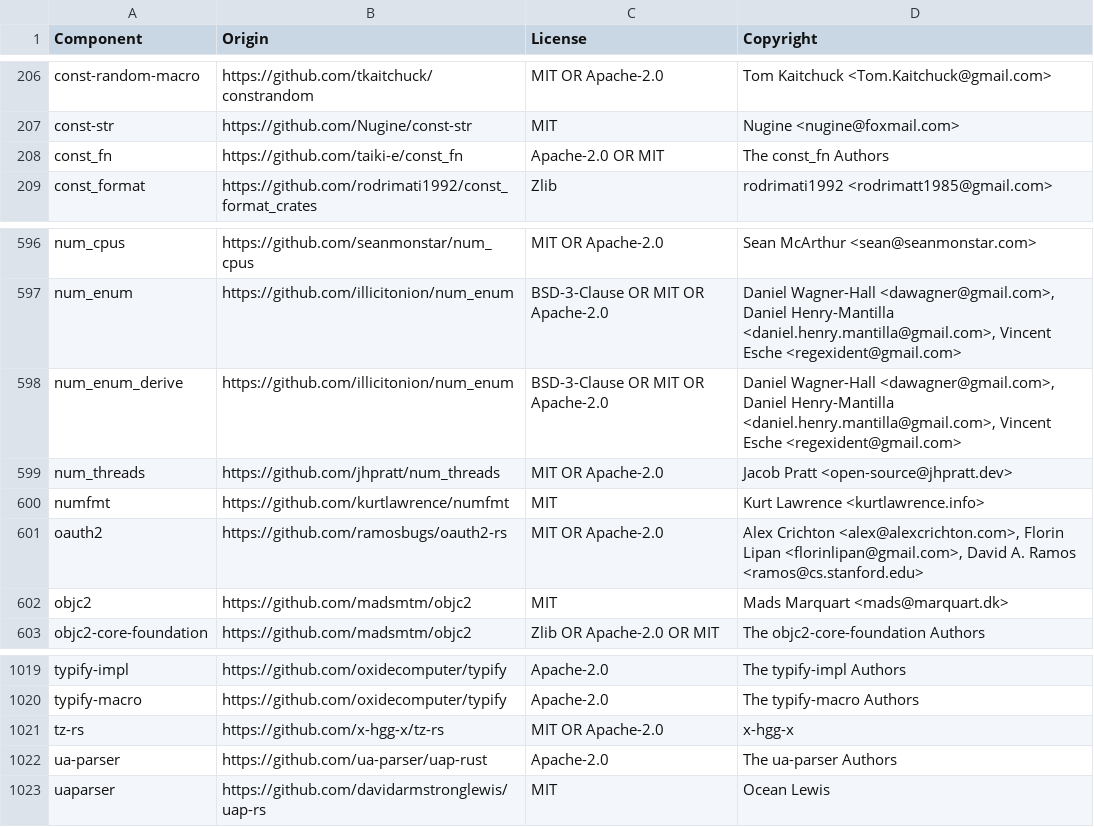
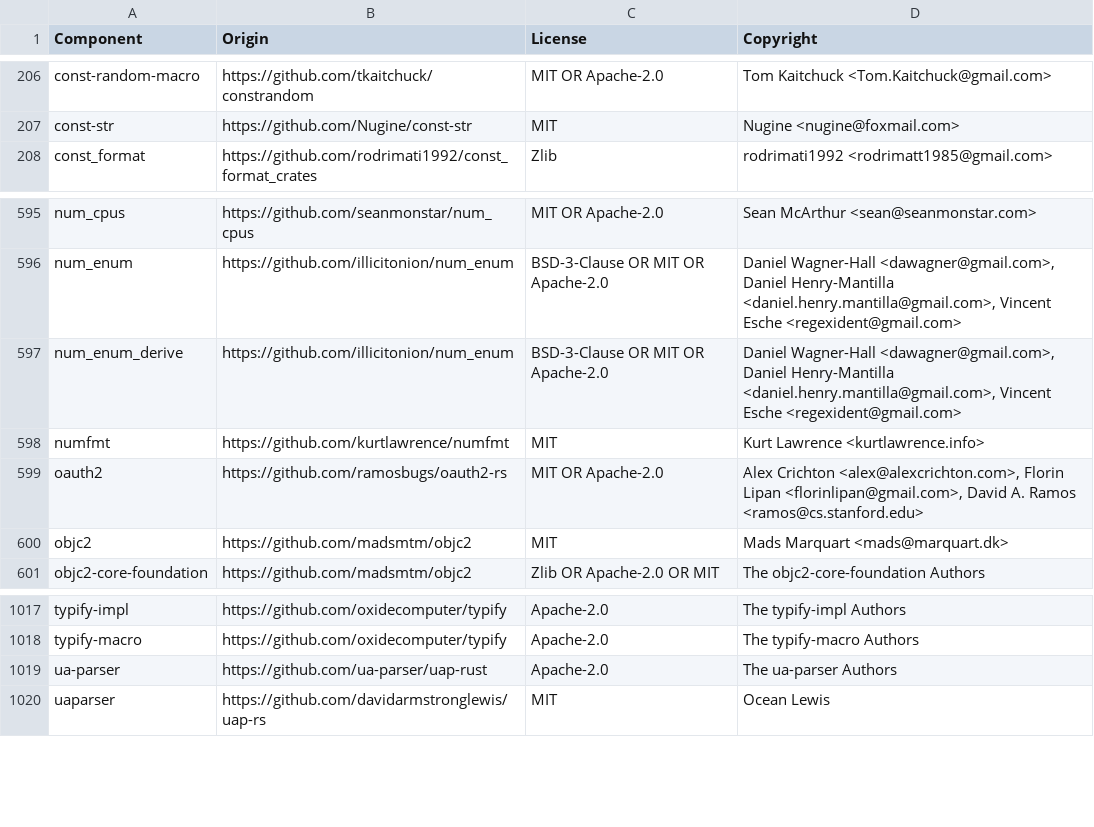
Before and after one commit to quickwit-oss/quickwit, a CSV file: LICENSE-3rdparty.csv, drawn as a sheet; only a part is shown, gaps mark what is left out.

Commit message:
Post-merge fixes: regen lock + licenses (removed const_fn, num_threads, tz-rs)

```diff
--- a/LICENSE-3rdparty.csv
+++ b/LICENSE-3rdparty.csv
@@ -207,3 +207,2 @@ const-random-macro,https://github.com/tkaitchuck/constrandom,MIT OR Apache-2.0,T
 const-str,https://github.com/Nugine/const-str,MIT,Nugine <nugine@foxmail.com>
-const_fn,https://github.com/taiki-e/const_fn,Apache-2.0 OR MIT,The const_fn Authors
 const_format,https://github.com/rodrimati1992/const_format_crates,Zlib,rodrimati1992 <rodrimatt1985@gmail.com>
@@ -598,3 +597,2 @@ num_enum,https://github.com/illicitonion/num_enum,BSD-3-Clause OR MIT OR Apache-
 num_enum_derive,https://github.com/illicitonion/num_enum,BSD-3-Clause OR MIT OR Apache-2.0,"Daniel Wagner-Hall <dawagner@gmail.com>, Daniel Henry-Mantilla <daniel.henry.mantilla@gmail.com>, Vincent Esche <regexident@gmail.com>"
-num_threads,https://github.com/jhpratt/num_threads,MIT OR Apache-2.0,Jacob Pratt <open-source@jhpratt.dev>
 numfmt,https://github.com/kurtlawrence/numfmt,MIT,Kurt Lawrence <kurtlawrence.info>
@@ -1020,3 +1018,2 @@ typify-impl,https://github.com/oxidecomputer/typify,Apache-2.0,The typify-impl A
 typify-macro,https://github.com/oxidecomputer/typify,Apache-2.0,The typify-macro Authors
-tz-rs,https://github.com/x-hgg-x/tz-rs,MIT OR Apache-2.0,x-hgg-x
 ua-parser,https://github.com/ua-parser/uap-rust,Apache-2.0,The ua-parser Authors
```
Also changed, not shown: 1 other file.
